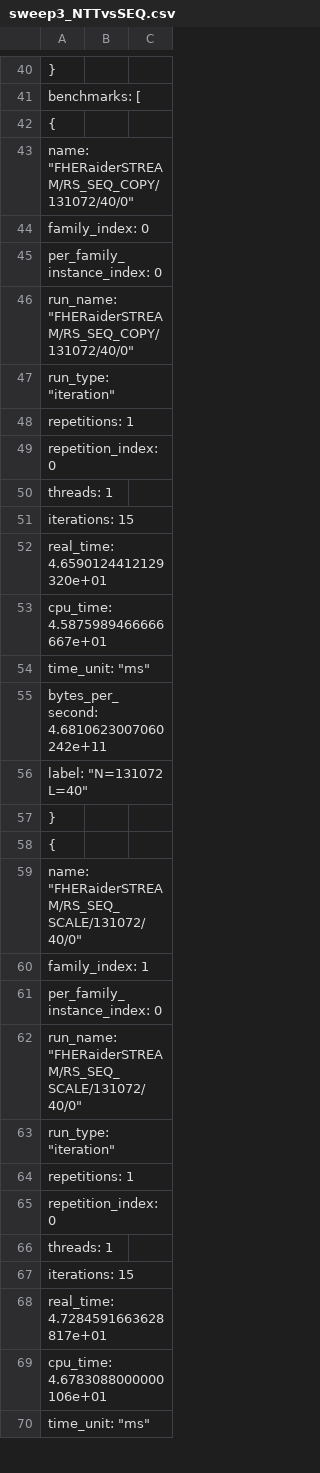
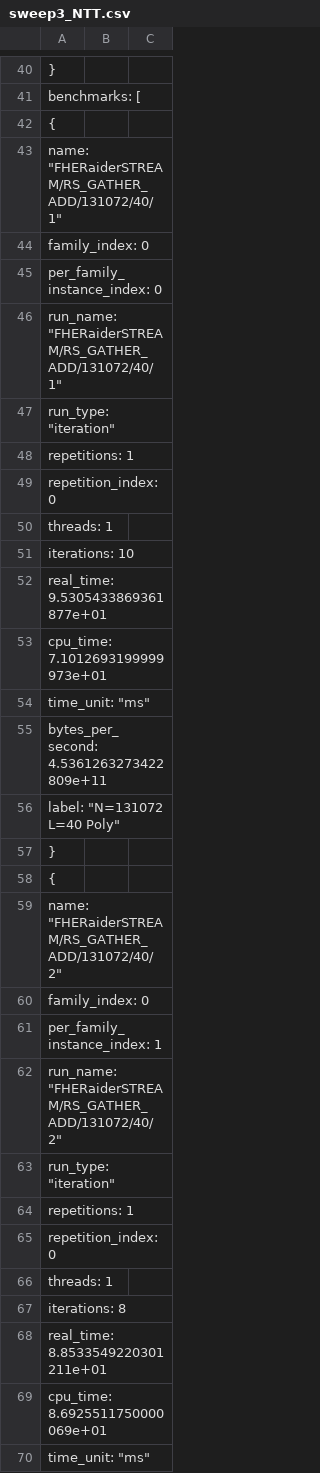
Before and after one commit to AshleshaMalla/FHE-STREAM, a CSV file: results/sweep3_NTT.csv (was results/sweep3_NTTvsSEQ.csv), drawn as a sheet; only a part is shown, gaps mark what is left out; the diff covers the shown part only.

Commit message:
added more results

```diff
--- a/results/sweep3_NTTvsSEQ.csv
+++ b/results/sweep3_NTT.csv
@@ -42,6 +42,6 @@
     {
-      "name": "FHERaiderSTREAM/RS_SEQ_COPY/131072/40/0",
+      "name": "FHERaiderSTREAM/RS_GATHER_ADD/131072/40/1",
       "family_index": 0,
       "per_family_instance_index": 0,
-      "run_name": "FHERaiderSTREAM/RS_SEQ_COPY/131072/40/0",
+      "run_name": "FHERaiderSTREAM/RS_GATHER_ADD/131072/40/1",
       "run_type": "iteration",
@@ -50,14 +50,14 @@
       "threads": 1,
-      "iterations": 15,
-      "real_time": 4.6590124412129320e+01,
-      "cpu_time": 4.5875989466666667e+01,
+      "iterations": 10,
+      "real_time": 9.5305433869361877e+01,
+      "cpu_time": 7.1012693199999973e+01,
       "time_unit": "ms",
-      "bytes_per_second": 4.6810623007060242e+11,
-      "label": "N=131072 L=40"
+      "bytes_per_second": 4.5361263273422809e+11,
+      "label": "N=131072 L=40 Poly"
     },
     {
-      "name": "FHERaiderSTREAM/RS_SEQ_SCALE/131072/40/0",
-      "family_index": 1,
-      "per_family_instance_index": 0,
-      "run_name": "FHERaiderSTREAM/RS_SEQ_SCALE/131072/40/0",
+      "name": "FHERaiderSTREAM/RS_GATHER_ADD/131072/40/2",
+      "family_index": 0,
+      "per_family_instance_index": 1,
+      "run_name": "FHERaiderSTREAM/RS_GATHER_ADD/131072/40/2",
       "run_type": "iteration",
@@ -66,5 +66,5 @@
       "threads": 1,
-      "iterations": 15,
-      "real_time": 4.7284591663628817e+01,
-      "cpu_time": 4.6783088000000106e+01,
+      "iterations": 8,
+      "real_time": 8.8533549220301211e+01,
+      "cpu_time": 8.6925511750000069e+01,
       "time_unit": "ms",
```
Also changed, not shown: 31 added rows, 1 removed row and 13 edited cells elsewhere in this file, 1 other file.
